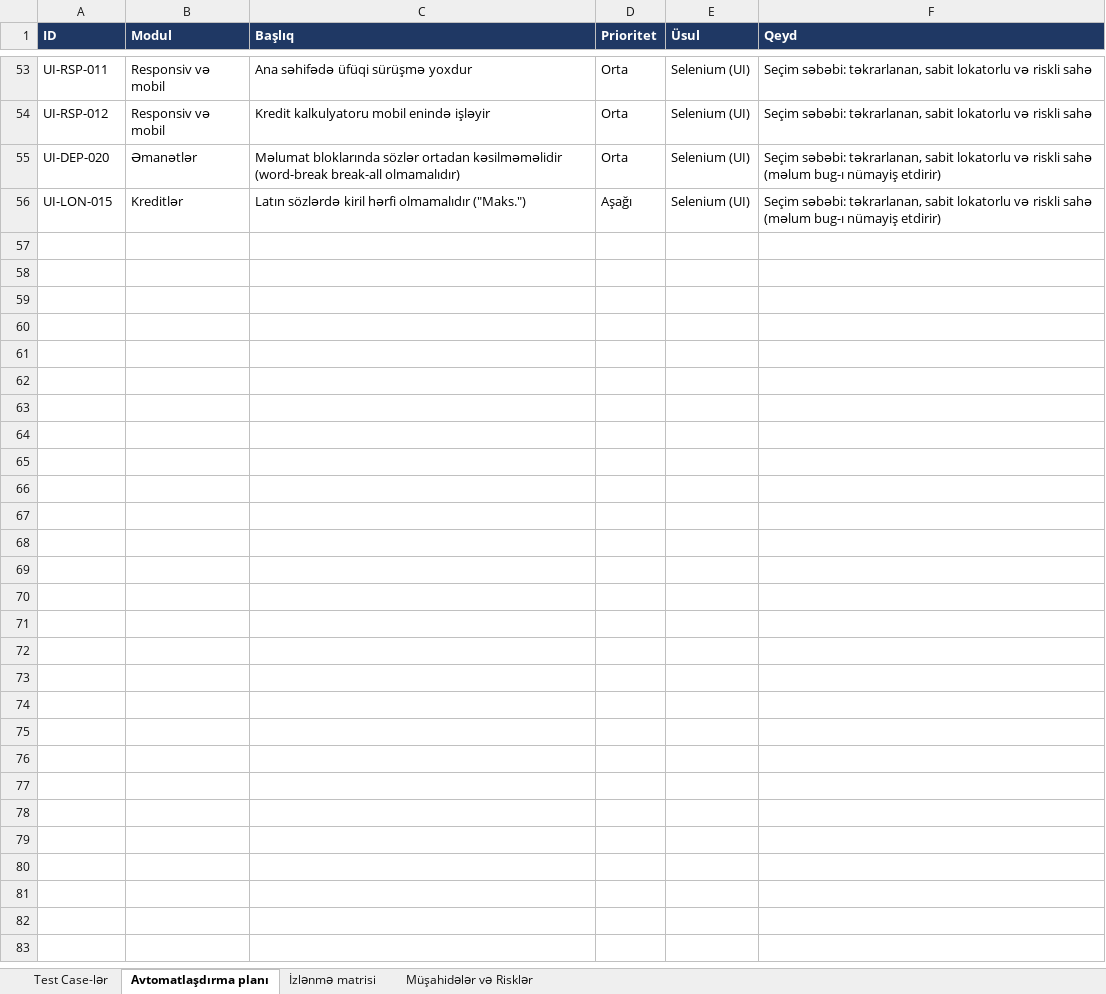
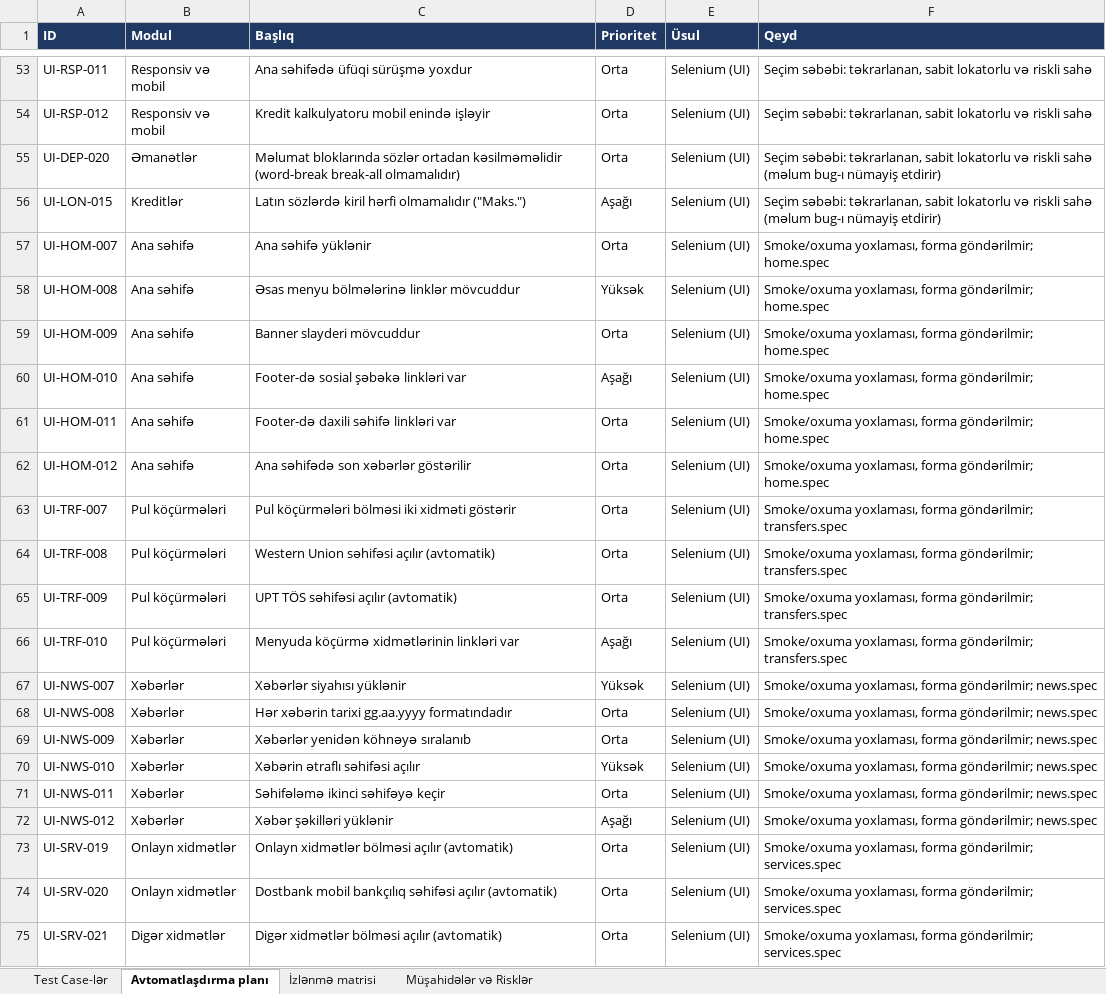
Before and after one commit to GunayJafarovaQA/BankOfBaku-QA-Final, an Excel workbook: docs/Final_Project_UI_Test_Cases.xlsx, sheet Avtomatlaşdırma planı, drawn as a sheet; only a part is shown, gaps mark what is left out; values as stored, in another font and other column widths than the file's, no borders; charts and pictures not drawn; the diff covers the shown part only; the diff names each change by its address in the sheet, - before the commit and + after, or states it on an @@ line.

Commit message:
Add home, transfers, news, services and about UI specs, update docs

```diff
--- a/docs/Final_Project_UI_Test_Cases.xlsx (sheet Avtomatlaşdırma planı)
+++ b/docs/Final_Project_UI_Test_Cases.xlsx (sheet Avtomatlaşdırma planı)
+row 57: UI-HOM-007 | Ana səhifə | Ana səhifə yüklənir | Orta | Selenium (UI) | Smoke/oxuma yoxlaması, forma göndərilmir; home.spec
+row 58: UI-HOM-008 | Ana səhifə | Əsas menyu bölmələrinə linklər mövcuddur | Yüksək | Selenium (UI) | Smoke/oxuma yoxlaması, forma göndərilmir; home.spec
+row 59: UI-HOM-009 | Ana səhifə | Banner slayderi mövcuddur | Orta | Selenium (UI) | Smoke/oxuma yoxlaması, forma göndərilmir; home.spec
+row 60: UI-HOM-010 | Ana səhifə | Footer-də sosial şəbəkə linkləri var | Aşağı | Selenium (UI) | Smoke/oxuma yoxlaması, forma göndərilmir; home.spec
+row 61: UI-HOM-011 | Ana səhifə | Footer-də daxili səhifə linkləri var | Orta | Selenium (UI) | Smoke/oxuma yoxlaması, forma göndərilmir; home.spec
+row 62: UI-HOM-012 | Ana səhifə | Ana səhifədə son xəbərlər göstərilir | Orta | Selenium (UI) | Smoke/oxuma yoxlaması, forma göndərilmir; home.spec
+row 63: UI-TRF-007 | Pul köçürmələri | Pul köçürmələri bölməsi iki xidməti göstərir | Orta | Selenium (UI) | Smoke/oxuma yoxlaması, forma göndərilmir; transfers.spec
+row 64: UI-TRF-008 | Pul köçürmələri | Western Union səhifəsi açılır (avtomatik) | Orta | Selenium (UI) | Smoke/oxuma yoxlaması, forma göndərilmir; transfers.spec
+row 65: UI-TRF-009 | Pul köçürmələri | UPT TÖS səhifəsi açılır (avtomatik) | Orta | Selenium (UI) | Smoke/oxuma yoxlaması, forma göndərilmir; transfers.spec
+row 66: UI-TRF-010 | Pul köçürmələri | Menyuda köçürmə xidmətlərinin linkləri var | Aşağı | Selenium (UI) | Smoke/oxuma yoxlaması, forma göndərilmir; transfers.spec
+row 67: UI-NWS-007 | Xəbərlər | Xəbərlər siyahısı yüklənir | Yüksək | Selenium (UI) | Smoke/oxuma yoxlaması, forma göndərilmir; news.spec
+row 68: UI-NWS-008 | Xəbərlər | Hər xəbərin tarixi gg.aa.yyyy formatındadır | Orta | Selenium (UI) | Smoke/oxuma yoxlaması, forma göndərilmir; news.spec
+row 69: UI-NWS-009 | Xəbərlər | Xəbərlər yenidən köhnəyə sıralanıb | Orta | Selenium (UI) | Smoke/oxuma yoxlaması, forma göndərilmir; news.spec
+row 70: UI-NWS-010 | Xəbərlər | Xəbərin ətraflı səhifəsi açılır | Yüksək | Selenium (UI) | Smoke/oxuma yoxlaması, forma göndərilmir; news.spec
+row 71: UI-NWS-011 | Xəbərlər | Səhifələmə ikinci səhifəyə keçir | Orta | Selenium (UI) | Smoke/oxuma yoxlaması, forma göndərilmir; news.spec
+row 72: UI-NWS-012 | Xəbərlər | Xəbər şəkilləri yüklənir | Aşağı | Selenium (UI) | Smoke/oxuma yoxlaması, forma göndərilmir; news.spec
+row 73: UI-SRV-019 | Onlayn xidmətlər | Onlayn xidmətlər bölməsi açılır (avtomatik) | Orta | Selenium (UI) | Smoke/oxuma yoxlaması, forma göndərilmir; services.spec
+row 74: UI-SRV-020 | Onlayn xidmətlər | Dostbank mobil bankçılıq səhifəsi açılır (avtomatik) | Orta | Selenium (UI) | Smoke/oxuma yoxlaması, forma göndərilmir; services.spec
+row 75: UI-SRV-021 | Digər xidmətlər | Digər xidmətlər bölməsi açılır (avtomatik) | Orta | Selenium (UI) | Smoke/oxuma yoxlaması, forma göndərilmir; services.spec
```
Also changed, not shown: 13 added rows elsewhere in this sheet, sheet Test Case-lər, sheet İzlənmə matrisi, docs/Final_Project_UI_Bug_Siyahisi.xlsx, docs/Final_Project_UI_Ehate_Statusu.xlsx, 6 other files.
